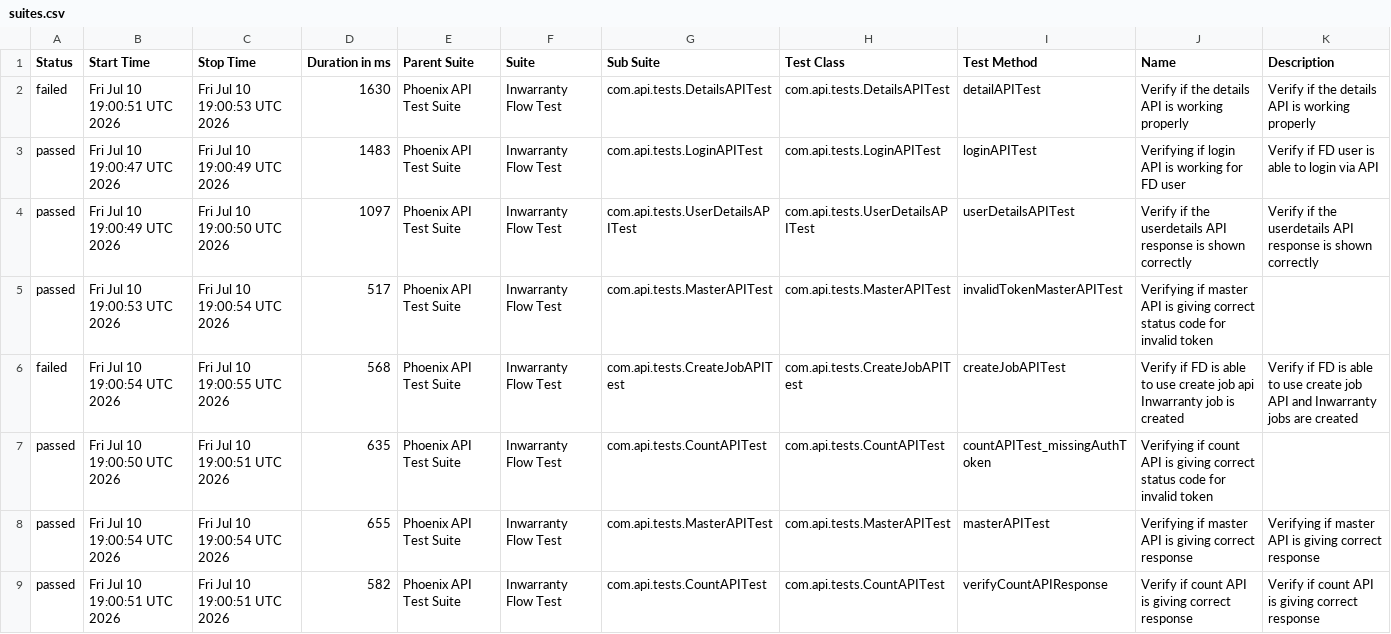
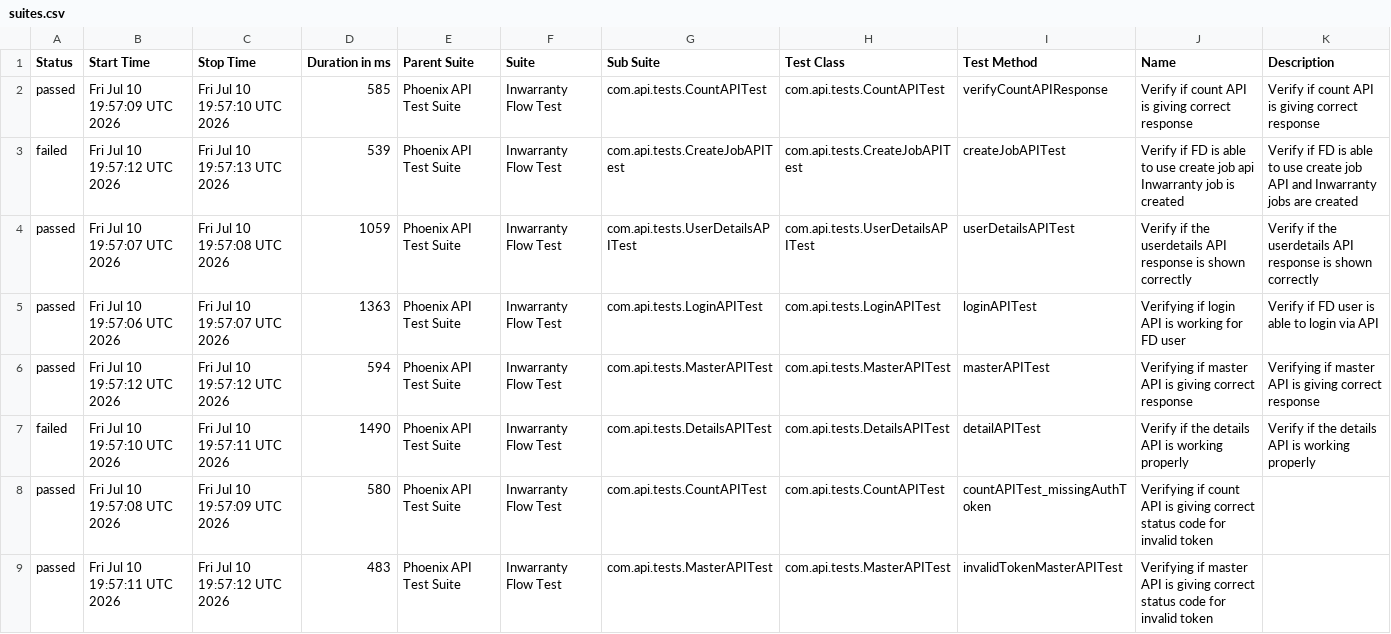
Before and after one commit to Zulminan/PhoenixTestAutomationFramework, a CSV file: data/suites.csv, drawn as a sheet.

```diff
--- a/data/suites.csv
+++ b/data/suites.csv
@@ -1,9 +1,9 @@
 "Status","Start Time","Stop Time","Duration in ms","Parent Suite","Suite","Sub Suite","Test Class","Test Method","Name","Description"
-"failed","Fri Jul 10 19:00:51 UTC 2026","Fri Jul 10 19:00:53 UTC 2026","1630","Phoenix API Test Suite","Inwarranty Flow Test","com.api.tests.DetailsAPITest","com.api.tests.DetailsAPITest","detailAPITest","Verify if the details API is working properly","Verify if the details API is working properly"
-"passed","Fri Jul 10 19:00:47 UTC 2026","Fri Jul 10 19:00:49 UTC 2026","1483","Phoenix API Test Suite","Inwarranty Flow Test","com.api.tests.LoginAPITest","com.api.tests.LoginAPITest","loginAPITest","Verifying if login API is working for FD user","Verify if FD user is able to login via API"
-"passed","Fri Jul 10 19:00:49 UTC 2026","Fri Jul 10 19:00:50 UTC 2026","1097","Phoenix API Test Suite","Inwarranty Flow Test","com.api.tests.UserDetailsAPITest","com.api.tests.UserDetailsAPITest","userDetailsAPITest","Verify if the userdetails API response is shown correctly","Verify if the userdetails API response is shown correctly"
-"passed","Fri Jul 10 19:00:53 UTC 2026","Fri Jul 10 19:00:54 UTC 2026","517","Phoenix API Test Suite","Inwarranty Flow Test","com.api.tests.MasterAPITest","com.api.tests.MasterAPITest","invalidTokenMasterAPITest","Verifying if master API is giving correct status code for invalid token",""
-"failed","Fri Jul 10 19:00:54 UTC 2026","Fri Jul 10 19:00:55 UTC 2026","568","Phoenix API Test Suite","Inwarranty Flow Test","com.api.tests.CreateJobAPITest","com.api.tests.CreateJobAPITest","createJobAPITest","Verify if FD is able to use create job api Inwarranty job is created","Verify if FD is able to use create job API and Inwarranty jobs are created"
-"passed","Fri Jul 10 19:00:50 UTC 2026","Fri Jul 10 19:00:51 UTC 2026","635","Phoenix API Test Suite","Inwarranty Flow Test","com.api.tests.CountAPITest","com.api.tests.CountAPITest","countAPITest_missingAuthToken","Verifying if count API is giving correct status code for invalid token",""
-"passed","Fri Jul 10 19:00:54 UTC 2026","Fri Jul 10 19:00:54 UTC 2026","655","Phoenix API Test Suite","Inwarranty Flow Test","com.api.tests.MasterAPITest","com.api.tests.MasterAPITest","masterAPITest","Verifying if master API is giving correct response","Verifying if master API is giving correct response"
-"passed","Fri Jul 10 19:00:51 UTC 2026","Fri Jul 10 19:00:51 UTC 2026","582","Phoenix API Test Suite","Inwarranty Flow Test","com.api.tests.CountAPITest","com.api.tests.CountAPITest","verifyCountAPIResponse","Verify if count API is giving correct response","Verify if count API is giving correct response"
+"passed","Fri Jul 10 19:57:09 UTC 2026","Fri Jul 10 19:57:10 UTC 2026","585","Phoenix API Test Suite","Inwarranty Flow Test","com.api.tests.CountAPITest","com.api.tests.CountAPITest","verifyCountAPIResponse","Verify if count API is giving correct response","Verify if count API is giving correct response"
+"failed","Fri Jul 10 19:57:12 UTC 2026","Fri Jul 10 19:57:13 UTC 2026","539","Phoenix API Test Suite","Inwarranty Flow Test","com.api.tests.CreateJobAPITest","com.api.tests.CreateJobAPITest","createJobAPITest","Verify if FD is able to use create job api Inwarranty job is created","Verify if FD is able to use create job API and Inwarranty jobs are created"
+"passed","Fri Jul 10 19:57:07 UTC 2026","Fri Jul 10 19:57:08 UTC 2026","1059","Phoenix API Test Suite","Inwarranty Flow Test","com.api.tests.UserDetailsAPITest","com.api.tests.UserDetailsAPITest","userDetailsAPITest","Verify if the userdetails API response is shown correctly","Verify if the userdetails API response is shown correctly"
+"passed","Fri Jul 10 19:57:06 UTC 2026","Fri Jul 10 19:57:07 UTC 2026","1363","Phoenix API Test Suite","Inwarranty Flow Test","com.api.tests.LoginAPITest","com.api.tests.LoginAPITest","loginAPITest","Verifying if login API is working for FD user","Verify if FD user is able to login via API"
+"passed","Fri Jul 10 19:57:12 UTC 2026","Fri Jul 10 19:57:12 UTC 2026","594","Phoenix API Test Suite","Inwarranty Flow Test","com.api.tests.MasterAPITest","com.api.tests.MasterAPITest","masterAPITest","Verifying if master API is giving correct response","Verifying if master API is giving correct response"
+"failed","Fri Jul 10 19:57:10 UTC 2026","Fri Jul 10 19:57:11 UTC 2026","1490","Phoenix API Test Suite","Inwarranty Flow Test","com.api.tests.DetailsAPITest","com.api.tests.DetailsAPITest","detailAPITest","Verify if the details API is working properly","Verify if the details API is working properly"
+"passed","Fri Jul 10 19:57:08 UTC 2026","Fri Jul 10 19:57:09 UTC 2026","580","Phoenix API Test Suite","Inwarranty Flow Test","com.api.tests.CountAPITest","com.api.tests.CountAPITest","countAPITest_missingAuthToken","Verifying if count API is giving correct status code for invalid token",""
+"passed","Fri Jul 10 19:57:11 UTC 2026","Fri Jul 10 19:57:12 UTC 2026","483","Phoenix API Test Suite","Inwarranty Flow Test","com.api.tests.MasterAPITest","com.api.tests.MasterAPITest","invalidTokenMasterAPITest","Verifying if master API is giving correct status code for invalid token",""
```
Also changed, not shown: data/behaviors.csv, 55 other files.
